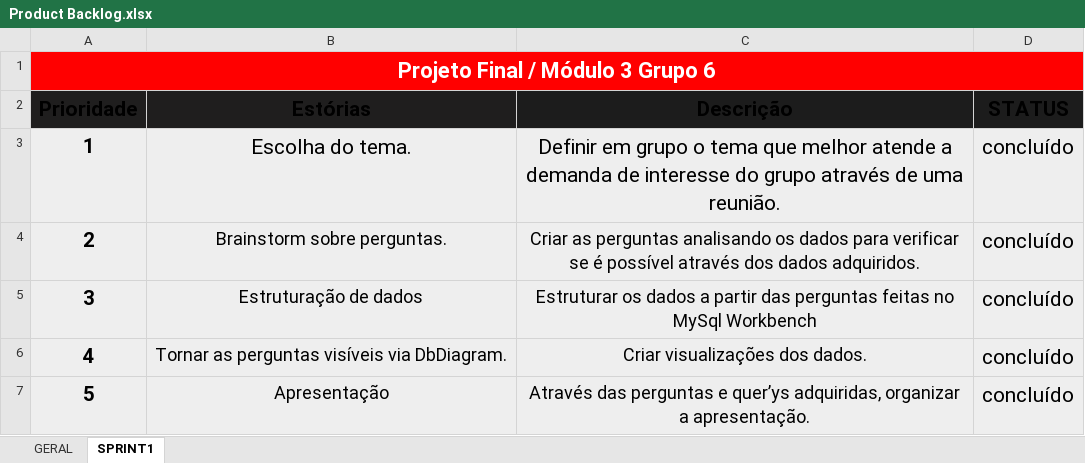
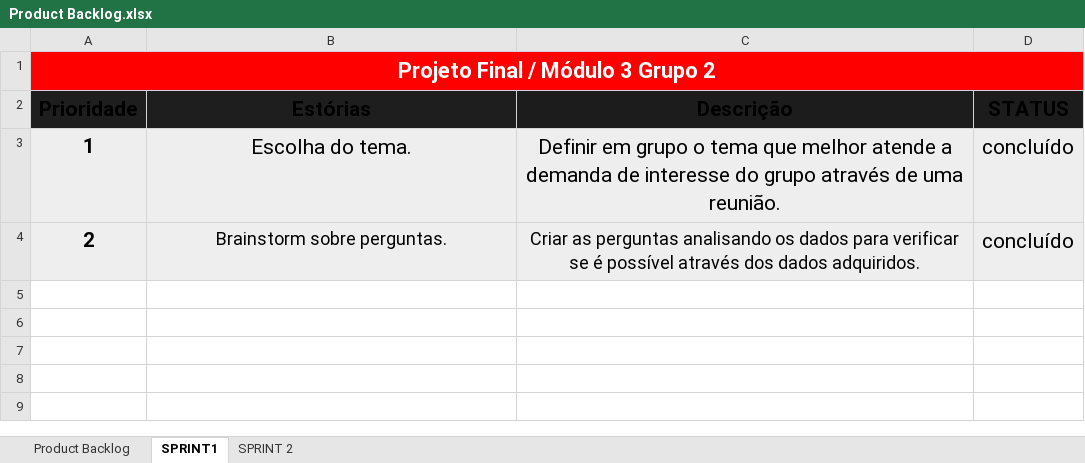
Before and after one commit to NiltonCortesJr/projetoModulo3Resilia, an Excel workbook: Metodologias Ágeis/Product Backlog.xlsx, sheet SPRINT1, drawn as a sheet; values as stored, in another font and other column widths than the file's, no borders; the diff names each change by its address in the sheet, - before the commit and + after, or states it on an @@ line.

Commit message:
atualização do backlog

```diff
--- a/Metodologias Ágeis/Product Backlog.xlsx (sheet SPRINT1)
+++ b/Metodologias Ágeis/Product Backlog.xlsx (sheet SPRINT1)
-sheet tab: GERAL
+sheet tab: Product Backlog
+sheet tab: SPRINT 2
-A1 (Prioridade): Projeto Final / Módulo 3 Grupo 6
+A1 (Prioridade): Projeto Final / Módulo 3 Grupo 2
-row 5: 3 | Estruturação de dados | Estruturar os dados a partir das perguntas feitas no MySql Workbench | concluído
-row 6: 4 | Tornar as perguntas visíveis via DbDiagram. | Criar visualizações dos dados. | concluído
-row 7: 5 | Apresentação | Através das perguntas e quer’ys adquiridas, organizar a apresentação. | concluído
```
Also changed, not shown: sheet Product Backlog, 1 other file.
